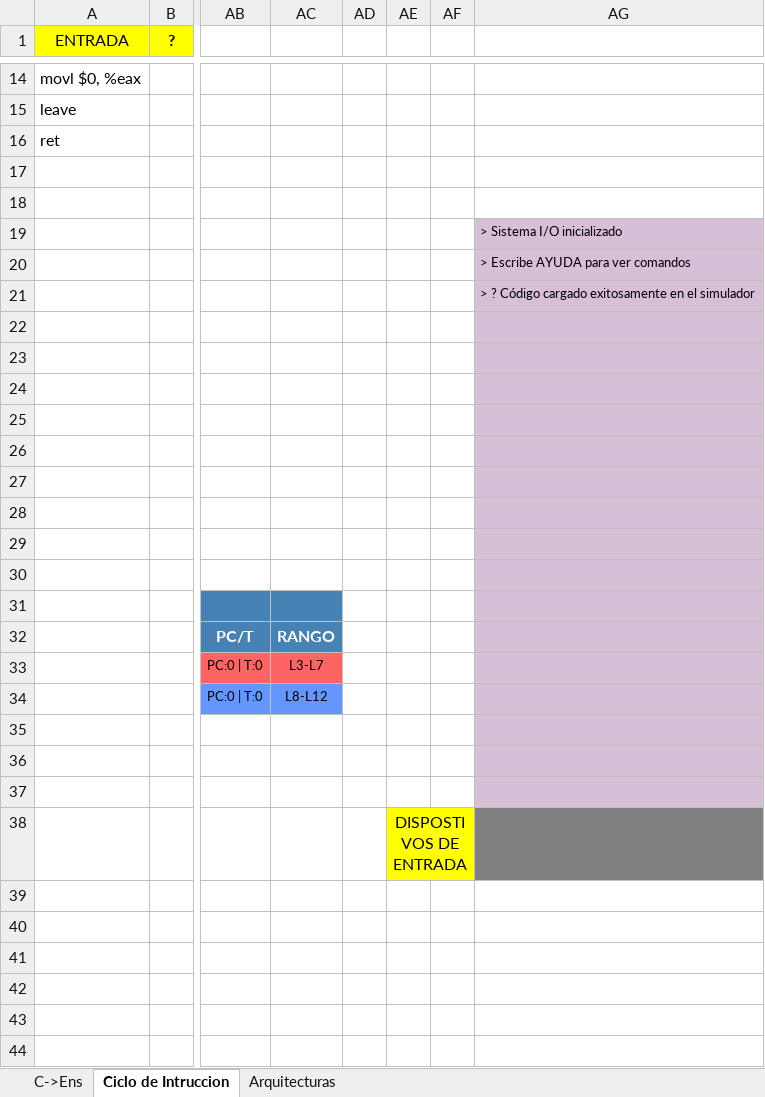
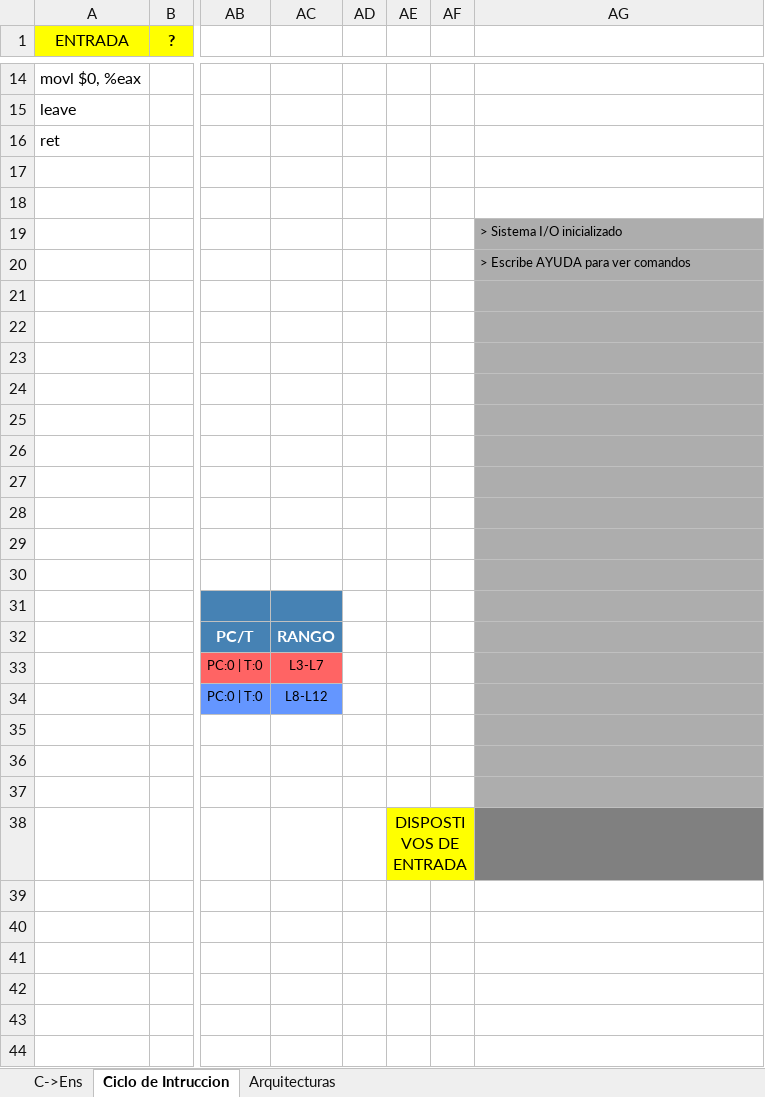
Before and after one commit to alejandroramirezvallejos/Simulador-de-Arquitectura-x86, an Excel workbook: EXAMEN 1.xlsm, sheet Ciclo de Intruccion, drawn as a sheet; only a part is shown, gaps mark what is left out; values as stored, in another font and other column widths than the file's, no borders; charts and pictures not drawn; the diff names each change by its address in the sheet, - before the commit and + after, or states it on an @@ line.

Commit message:
ahora la consola se apaga y no funciona cuando esta apagada

```diff
--- a/EXAMEN 1.xlsm (sheet Ciclo de Intruccion)
+++ b/EXAMEN 1.xlsm (sheet Ciclo de Intruccion)
-AG19:AG37 fill: #D8BFD8
+AG19:AG37 fill: #ADADAD
-AG21: > ? Código cargado exitosamente en el simulador
+AG21: (empty)
```
Also changed, not shown: charts or pictures.
